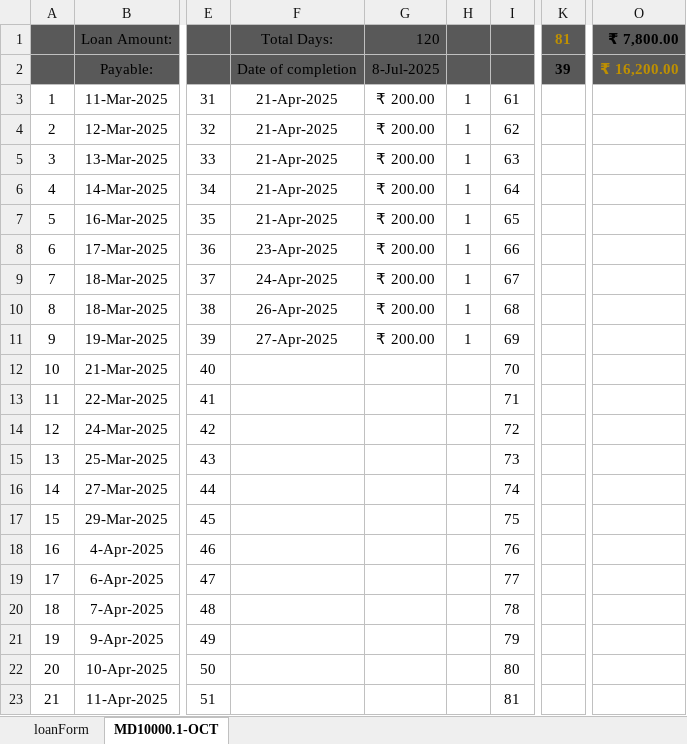
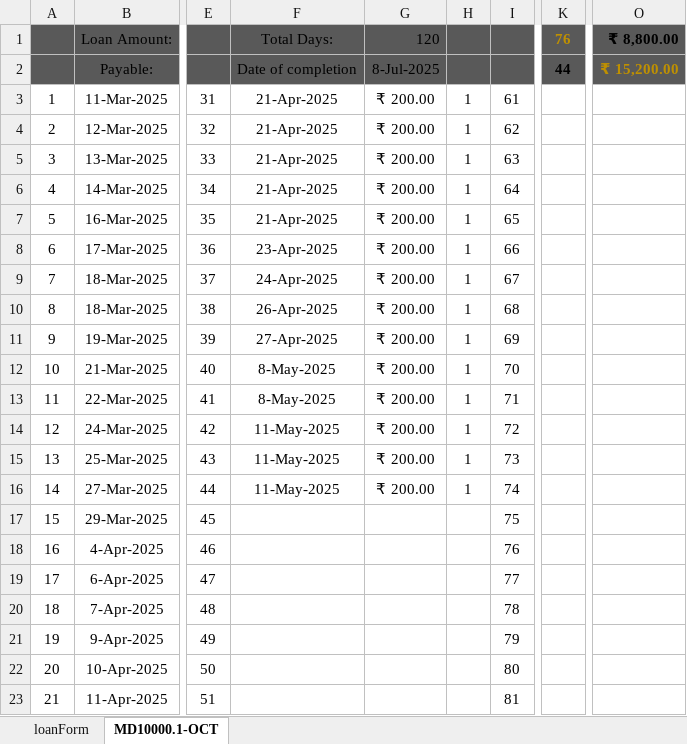
Before and after one commit to aboongm/tungfamFinance, an Excel workbook: LoanOfficer-A/2023/100 renita.xlsx, sheet MD10000.1-OCT, drawn as a sheet; only a part is shown, gaps mark what is left out; values as stored, in another font and other column widths than the file's, no borders; the diff names each change by its address in the sheet, - before the commit and + after, or states it on an @@ line.

```diff
--- a/LoanOfficer-A/2023/100 renita.xlsx (sheet MD10000.1-OCT)
+++ b/LoanOfficer-A/2023/100 renita.xlsx (sheet MD10000.1-OCT)
-K1: 81
+K1: 76
-O1: ₹ 7,800.00
+O1: ₹ 8,800.00
-K2: 39
+K2: 44
-O2: ₹ 16,200.00
+O2: ₹ 15,200.00
-F12:F13: (empty)
+F12:F13: 8-May-2025
-G12:G16: (empty)
+G12:G16: ₹ 200.00
-H12:H16: (empty)
+H12:H16: 1
-F14:F16: (empty)
+F14:F16: 11-May-2025
```
Also changed, not shown: LoanOfficer-A/2023/104 dinita.xlsx, LoanOfficer-A/2023/105 sandhyarani.xlsx, 24 other files.
